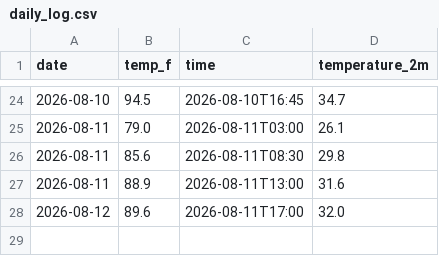
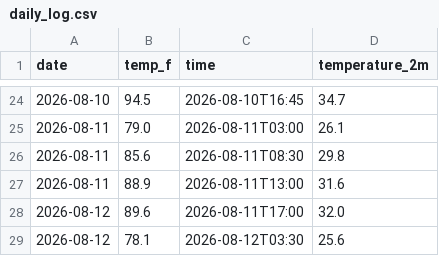
Before and after one commit to JaehoI3/weather-tracker, a CSV file: daily_log.csv, drawn as a sheet; only a part is shown, gaps mark what is left out; the diff names each change by its address in the sheet, - before the commit and + after, or states it on an @@ line.

```diff
--- a/daily_log.csv
+++ b/daily_log.csv
+row 29: 2026-08-12 | 78.1 | 2026-08-12T03:30 | 25.6
```
Also changed, not shown: 1 other file.
